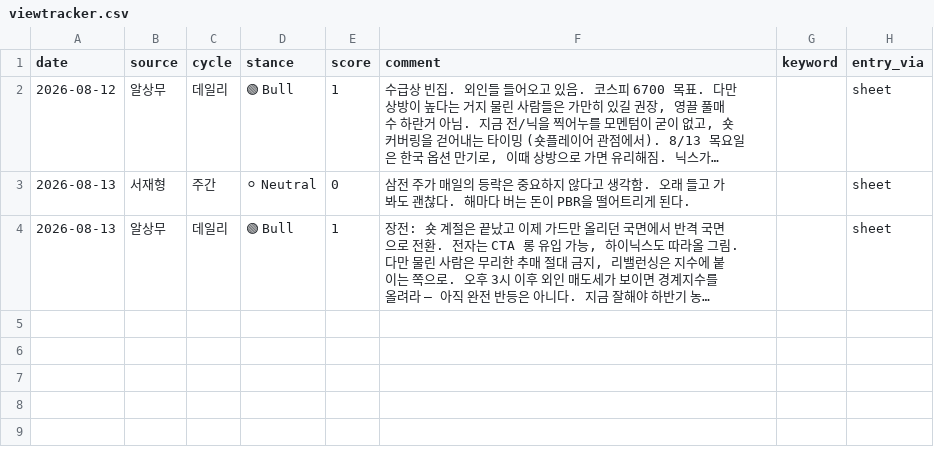
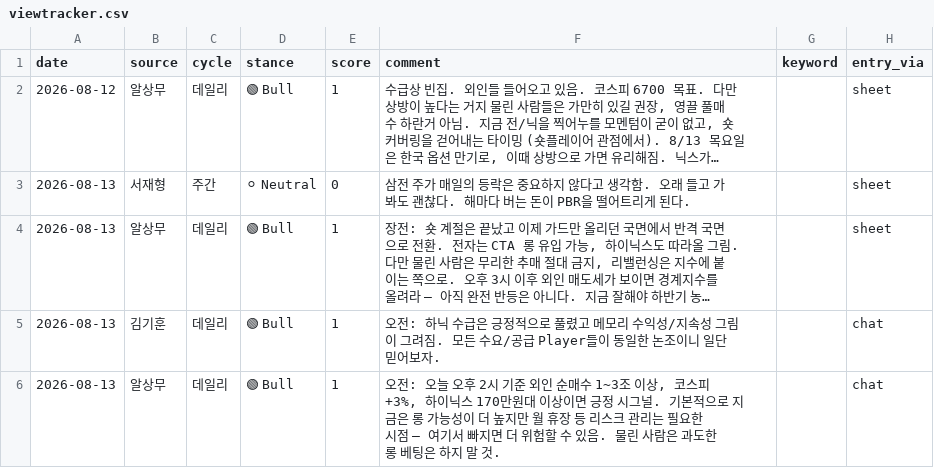
Before and after one commit to andynet2014-sudo/Github-Repository-1, a CSV file: mtm-dashboard/data/viewtracker.csv, drawn as a sheet; long unchanged cells end in …; the diff names each change by its address in the sheet, - before the commit and + after, or states it on an @@ line.

```diff
--- a/mtm-dashboard/data/viewtracker.csv
+++ b/mtm-dashboard/data/viewtracker.csv
+row 5: 2026-08-13 | 김기훈 | 데일리 | 🟢 Bull | 1 | 오전: 하닉 수급은 긍정적으로 풀렸고 메모리 수익성/지속성 그림이 그려짐. 모든 수요/공급 Player들이 동일한 논조이니 일단 믿어보자. |  | chat
+row 6: 2026-08-13 | 알상무 | 데일리 | 🟢 Bull | 1 | 오전: 오늘 오후 2시 기준 외인 순매수 1~3조 이상, 코스피 +3%, 하이닉스 170만원대 이상이면 긍정 시그널. 기본적으로 지금은 롱 가능성이 더 높지만 월 휴장 등 리스크 관리는 필요한 시점 — 여기서 빠지면 더 위험할 수 있음. 물린 사람은 과도한 롱 베팅은 하지 말 것. |  | chat
```
